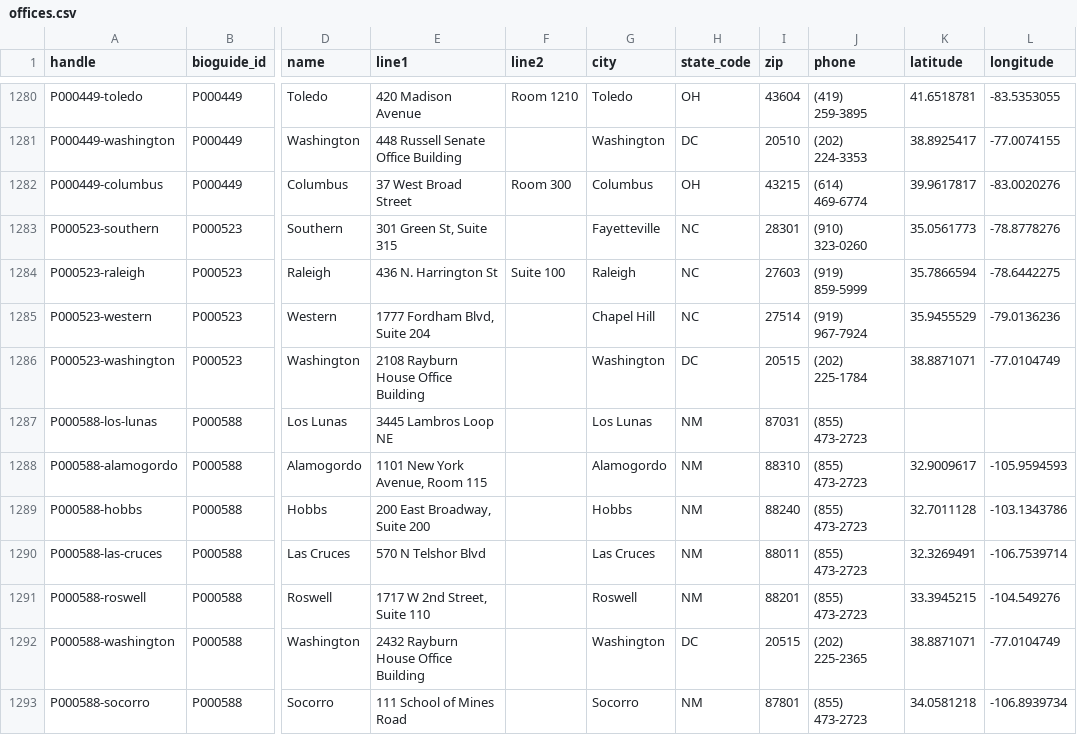
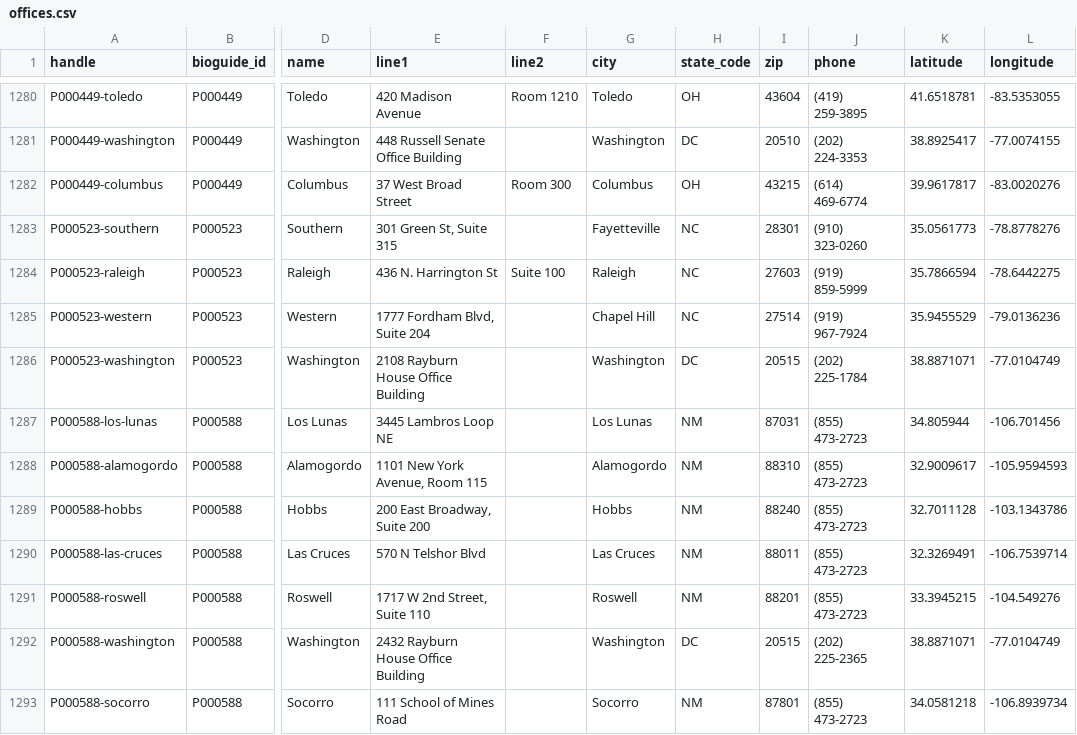
Before and after one commit to jlgoldman/membersofcongress, a CSV file: offices.csv, drawn as a sheet; only a part is shown, gaps mark what is left out; the diff names each change by its address in the sheet, - before the commit and + after, or states it on an @@ line.

```diff
--- a/offices.csv
+++ b/offices.csv
-K1287 (latitude): (empty)
+K1287 (latitude): 34.805944
-L1287 (longitude): (empty)
+L1287 (longitude): -106.701456
```
Also changed, not shown: 4 other files.
